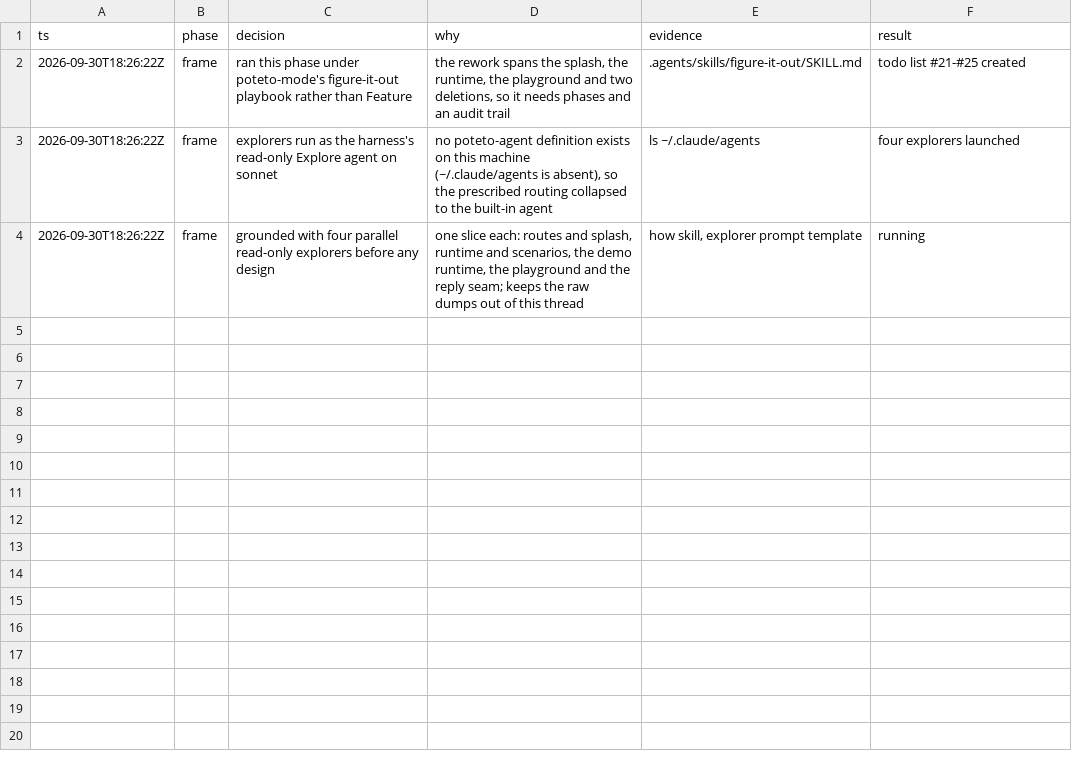
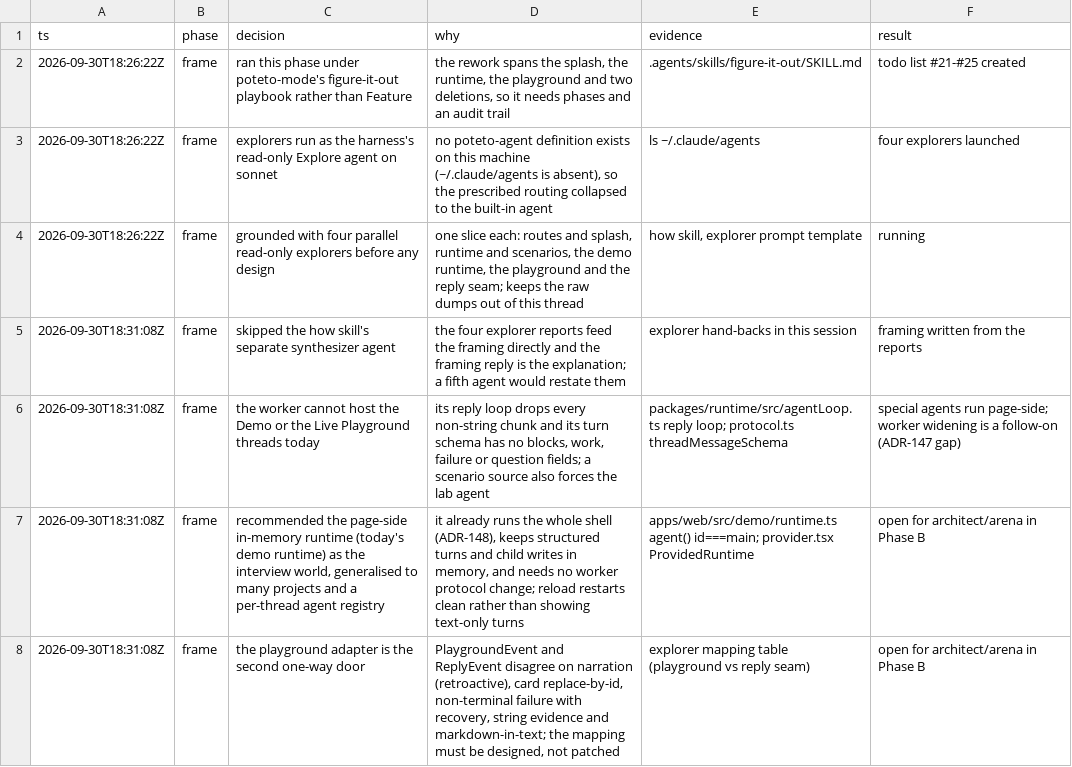
Before and after one commit to mite404/yaklabs, a TSV file: docs/decisions/one-shell.tsv, drawn as a sheet; the diff names each change by its address in the sheet, - before the commit and + after, or states it on an @@ line.

```diff
--- a/docs/decisions/one-shell.tsv
+++ b/docs/decisions/one-shell.tsv
+row 5: 2026-09-30T18:31:08Z | frame | skipped the how skill's separate synthesizer agent | the four explorer reports feed the framing directly and the framing reply is the explanation; a fifth agent would restate them | explorer hand-backs in this session | framing written from the reports
+row 6: 2026-09-30T18:31:08Z | frame | the worker cannot host the Demo or the Live Playground threads today | its reply loop drops every non-string chunk and its turn schema has no blocks, work, failure or question fields; a scenario source also forces the lab agent | packages/runtime/src/agentLoop.ts reply loop; protocol.ts threadMessageSchema | special agents run page-side; worker widening is a follow-on (ADR-147 gap)
+row 7: 2026-09-30T18:31:08Z | frame | recommended the page-side in-memory runtime (today's demo runtime) as the interview world, generalised to many projects and a per-thread agent registry | it already runs the whole shell (ADR-148), keeps structured turns and child writes in memory, and needs no worker protocol change; reload restarts clean rather than showing text-only turns | apps/web/src/demo/runtime.ts agent() id===main; provider.tsx ProvidedRuntime | open for architect/arena in Phase B
+row 8: 2026-09-30T18:31:08Z | frame | the playground adapter is the second one-way door | PlaygroundEvent and ReplyEvent disagree on narration (retroactive), card replace-by-id, non-terminal failure with recovery, string evidence and markdown-in-text; the mapping must be designed, not patched | explorer mapping table (playground vs reply seam) | open for architect/arena in Phase B
```
